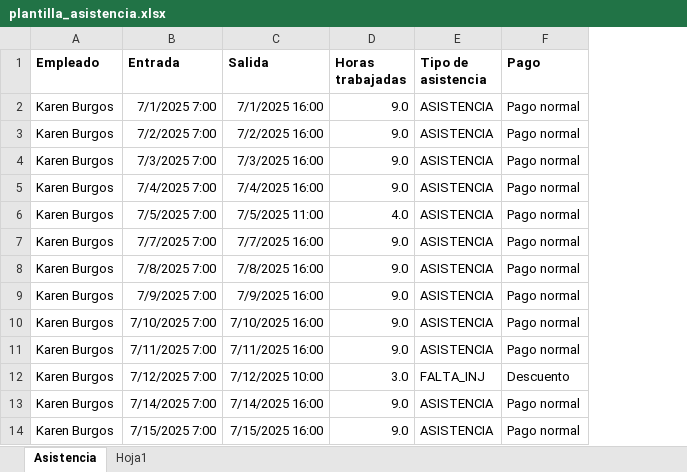
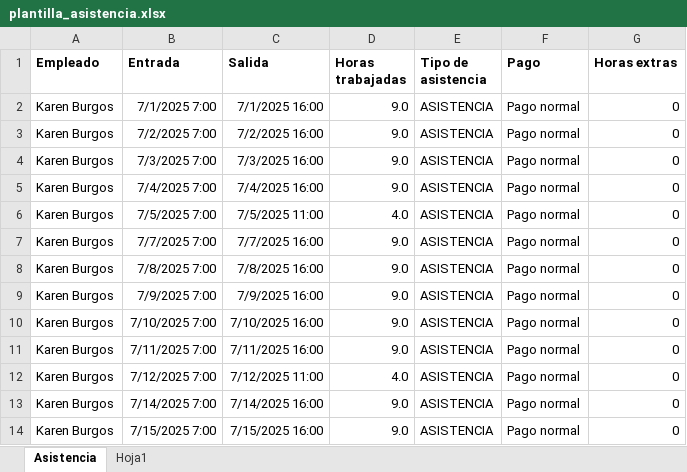
Before and after one commit to informaticaincoe/fe, an Excel workbook: location/l10n_sv_hr_retenciones/static/src/plantilla/plantilla_asistencia.xlsx, sheet Asistencia, drawn as a sheet; values as stored, in another font and other column widths than the file's, no borders; the diff names each change by its address in the sheet, - before the commit and + after, or states it on an @@ line.

Commit message:
correcion de plantilla asistencia y recibo de pago

```diff
--- a/location/l10n_sv_hr_retenciones/static/src/plantilla/plantilla_asistencia.xlsx (sheet Asistencia)
+++ b/location/l10n_sv_hr_retenciones/static/src/plantilla/plantilla_asistencia.xlsx (sheet Asistencia)
+column G (Horas extras), rows 2-14: all 0
-C12 (Salida): 7/12/2025 10:00
+C12 (Salida): 7/12/2025 11:00
-D12 (Horas trabajadas): 3.0
+D12 (Horas trabajadas): 4.0
-E12 (Tipo de asistencia): FALTA_INJ
+E12 (Tipo de asistencia): ASISTENCIA
-F12 (Pago): Descuento
+F12 (Pago): Pago normal
```
Also changed, not shown: sheet Hoja1, formulas that keep their value, 11 other files.
